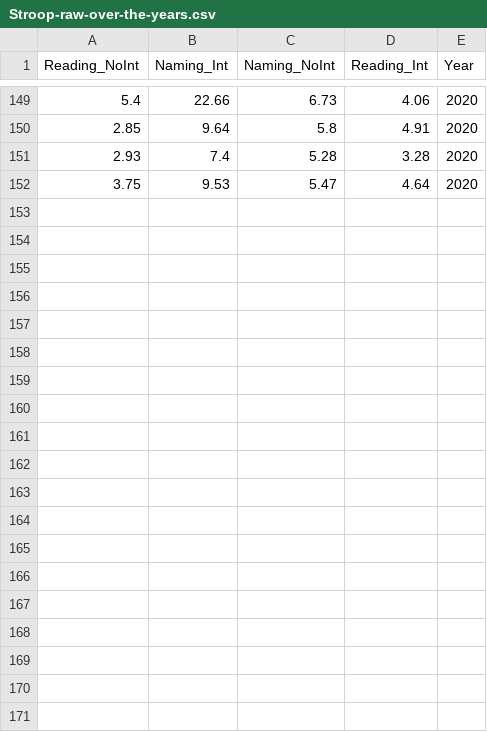
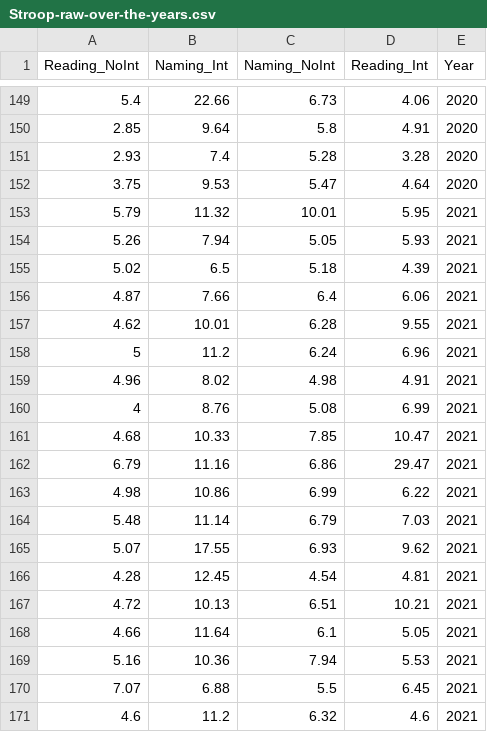
Before and after one commit to ethanweed/Stroop, a CSV file: Stroop-raw-over-the-years.csv, drawn as a sheet; only a part is shown, gaps mark what is left out; the diff covers the shown part only; the diff names each change by its address in the sheet, - before the commit and + after, or states it on an @@ line.

Commit message:
added 2021 data

```diff
--- a/Stroop-raw-over-the-years.csv
+++ b/Stroop-raw-over-the-years.csv
+row 153: 5.79 | 11.32 | 10.01 | 5.95 | 2021
+row 154: 5.26 | 7.94 | 5.05 | 5.93 | 2021
+row 155: 5.02 | 6.5 | 5.18 | 4.39 | 2021
+row 156: 4.87 | 7.66 | 6.4 | 6.06 | 2021
+row 157: 4.62 | 10.01 | 6.28 | 9.55 | 2021
+row 158: 5 | 11.2 | 6.24 | 6.96 | 2021
+row 159: 4.96 | 8.02 | 4.98 | 4.91 | 2021
+row 160: 4 | 8.76 | 5.08 | 6.99 | 2021
+row 161: 4.68 | 10.33 | 7.85 | 10.47 | 2021
+row 162: 6.79 | 11.16 | 6.86 | 29.47 | 2021
+row 163: 4.98 | 10.86 | 6.99 | 6.22 | 2021
+row 164: 5.48 | 11.14 | 6.79 | 7.03 | 2021
+row 165: 5.07 | 17.55 | 6.93 | 9.62 | 2021
+row 166: 4.28 | 12.45 | 4.54 | 4.81 | 2021
+row 167: 4.72 | 10.13 | 6.51 | 10.21 | 2021
+row 168: 4.66 | 11.64 | 6.1 | 5.05 | 2021
+row 169: 5.16 | 10.36 | 7.94 | 5.53 | 2021
+row 170: 7.07 | 6.88 | 5.5 | 6.45 | 2021
+row 171: 4.6 | 11.2 | 6.32 | 4.6 | 2021
```
Also changed, not shown: 12 added rows elsewhere in this file.
